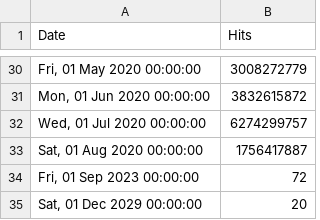
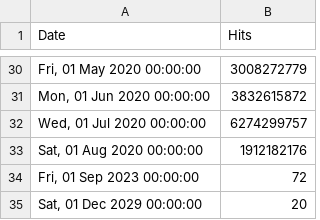
Before and after one commit to NickUfer/web, a CSV file: src/stats/hydra/hits-per-month.csv, drawn as a sheet; only a part is shown, gaps mark what is left out.

Commit message:
chore: update stats Mon Aug 10 00:43:15 UTC 2020

```diff
--- a/src/stats/hydra/hits-per-month.csv
+++ b/src/stats/hydra/hits-per-month.csv
@@ -32,3 +32,3 @@ Date,Hits
 "Wed, 01 Jul 2020 00:00:00",6274299757
-"Sat, 01 Aug 2020 00:00:00",1756417887
+"Sat, 01 Aug 2020 00:00:00",1912182176
 "Fri, 01 Sep 2023 00:00:00",72
```
Also changed, not shown: src/stats/keto/hits-per-month.csv, src/stats/kratos/hits-per-month.csv, 1 other file.
